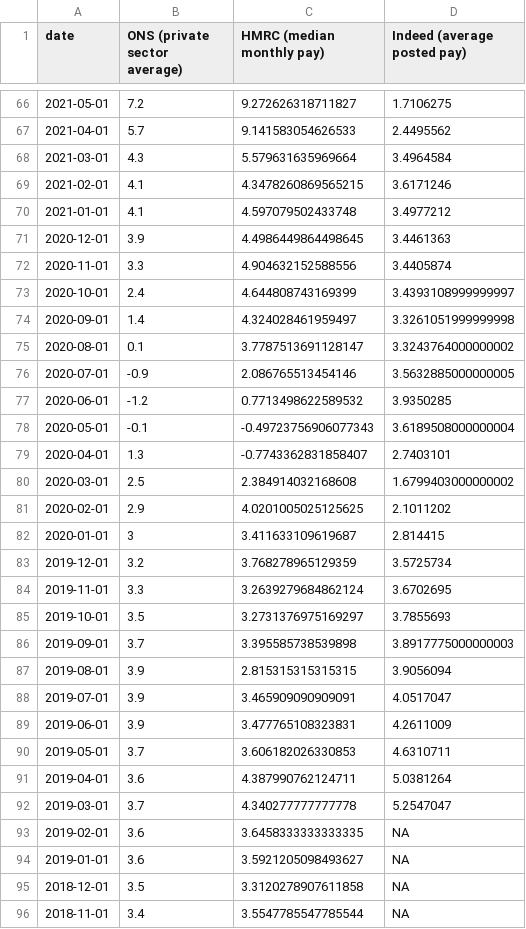
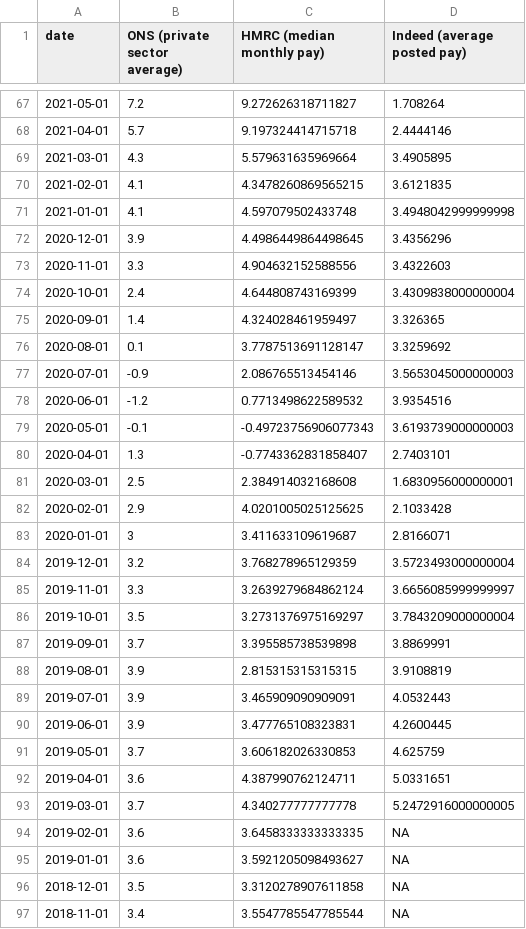
Before and after one commit to jhsuss/ft-monetary-policy-radar, a CSV file: data/alt_data-uk_wages.csv, drawn as a sheet; only a part is shown, gaps mark what is left out; the diff covers the shown part only.

Commit message:
UK alt wages data

```diff
--- a/data/alt_data-uk_wages.csv
+++ b/data/alt_data-uk_wages.csv
@@ -66,28 +67,28 @@ date,ONS (private sector average),HMRC (median monthly pay),Indeed (average post
-2021-05-01,7.2,9.272626318711827,1.7106275
-2021-04-01,5.7,9.141583054626533,2.4495562
-2021-03-01,4.3,5.579631635969664,3.4964584
-2021-02-01,4.1,4.3478260869565215,3.6171246
-2021-01-01,4.1,4.597079502433748,3.4977212
-2020-12-01,3.9,4.4986449864498645,3.4461363
-2020-11-01,3.3,4.904632152588556,3.4405874
-2020-10-01,2.4,4.644808743169399,3.4393108999999997
-2020-09-01,1.4,4.324028461959497,3.3261051999999998
-2020-08-01,0.1,3.7787513691128147,3.3243764000000002
-2020-07-01,-0.9,2.086765513454146,3.5632885000000005
-2020-06-01,-1.2,0.7713498622589532,3.9350285
-2020-05-01,-0.1,-0.49723756906077343,3.6189508000000004
+2021-05-01,7.2,9.272626318711827,1.708264
+2021-04-01,5.7,9.197324414715718,2.4444146
+2021-03-01,4.3,5.579631635969664,3.4905895
+2021-02-01,4.1,4.3478260869565215,3.6121835
+2021-01-01,4.1,4.597079502433748,3.4948042999999998
+2020-12-01,3.9,4.4986449864498645,3.4356296
+2020-11-01,3.3,4.904632152588556,3.4322603
+2020-10-01,2.4,4.644808743169399,3.4309838000000004
+2020-09-01,1.4,4.324028461959497,3.326365
+2020-08-01,0.1,3.7787513691128147,3.3259692
+2020-07-01,-0.9,2.086765513454146,3.5653045000000003
+2020-06-01,-1.2,0.7713498622589532,3.9354516
+2020-05-01,-0.1,-0.49723756906077343,3.6193739000000003
 2020-04-01,1.3,-0.7743362831858407,2.7403101
-2020-03-01,2.5,2.384914032168608,1.6799403000000002
-2020-02-01,2.9,4.0201005025125625,2.1011202
-2020-01-01,3,3.411633109619687,2.814415
-2019-12-01,3.2,3.768278965129359,3.5725734
-2019-11-01,3.3,3.2639279684862124,3.6702695
-2019-10-01,3.5,3.2731376975169297,3.7855693
-2019-09-01,3.7,3.395585738539898,3.8917775000000003
-2019-08-01,3.9,2.815315315315315,3.9056094
-2019-07-01,3.9,3.465909090909091,4.0517047
-2019-06-01,3.9,3.477765108323831,4.2611009
-2019-05-01,3.7,3.606182026330853,4.6310711
-2019-04-01,3.6,4.387990762124711,5.0381264
-2019-03-01,3.7,4.340277777777778,5.2547047
+2020-03-01,2.5,2.384914032168608,1.6830956000000001
+2020-02-01,2.9,4.0201005025125625,2.1033428
+2020-01-01,3,3.411633109619687,2.8166071
+2019-12-01,3.2,3.768278965129359,3.5723493000000004
+2019-11-01,3.3,3.2639279684862124,3.6656085999999997
+2019-10-01,3.5,3.2731376975169297,3.7843209000000004
+2019-09-01,3.7,3.395585738539898,3.8869991
+2019-08-01,3.9,2.815315315315315,3.9108819
+2019-07-01,3.9,3.465909090909091,4.0532443
+2019-06-01,3.9,3.477765108323831,4.2600445
+2019-05-01,3.7,3.606182026330853,4.625759
+2019-04-01,3.6,4.387990762124711,5.0331651
+2019-03-01,3.7,4.340277777777778,5.2472916000000005
 2019-02-01,3.6,3.6458333333333335,NA
```
Also changed, not shown: 1 added row and 79 edited cells elsewhere in this file.
